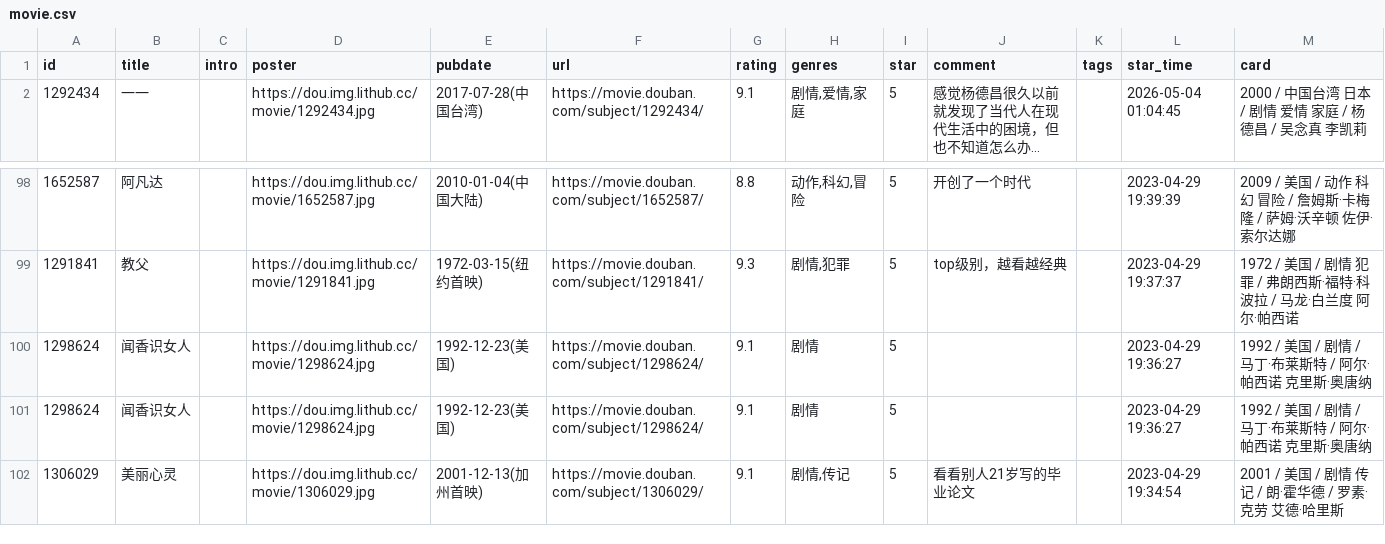
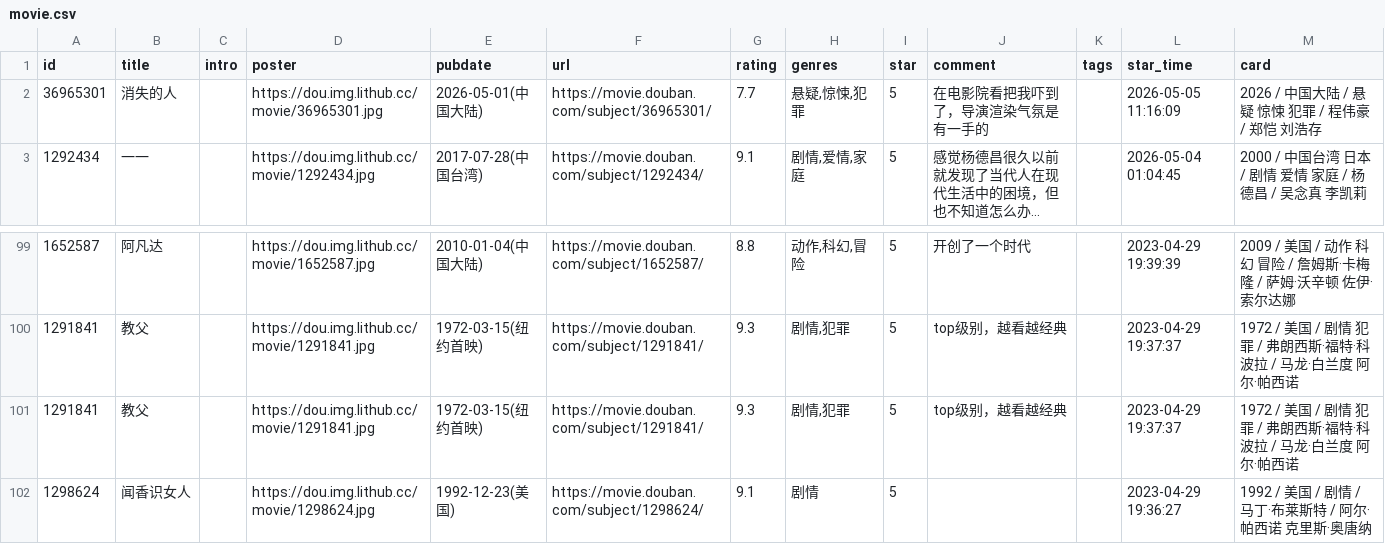
Before and after one commit to BachWV/gh-action-movie, a CSV file: movie.csv, drawn as a sheet; only a part is shown, gaps mark what is left out; the shorter side is filled out with more unchanged rows; long unchanged cells end in …; removed rows and columns are numbered as before the commit, all else as after; the diff names each change by its address in the sheet, - before the commit and + after, or states it on an @@ line.

Commit message:
update douban

```diff
--- a/movie.csv
+++ b/movie.csv
+row 2: 36965301 | 消失的人 |  | https://dou.img.lithub.cc/movie/36965301.jpg | 2026-05-01(中国大陆) | https://movie.douban.com/subject/36965301/ | 7.7 | 悬疑,惊悚,犯罪 | 5 | 在电影院看把我吓到了，导演渲染气氛是有一手的 |  | 2026-05-05 11:16:09 | 2026 / 中国大陆 / 悬疑 惊悚 犯罪 / 程伟豪 / 郑恺 刘浩存
-row 100: 1298624 | 闻香识女人 |  | https://dou.img.lithub.cc/movie/1298624.jpg | 1992-12-23(美国) | https://movie.douban.com/subject/1298624/ | 9.1 | 剧情 | 5 |  |  | 2023-04-29 19:36:27 | 1992 / 美国 / 剧情 / 马丁·布莱斯特 / 阿尔·帕西诺 克里斯·奥唐纳
+row 101: 1291841 | 教父 |  | https://dou.img.lithub.cc/movie/1291841.jpg | 1972-03-15(纽约首映) | https://movie.douban.com/subject/1291841/ | 9.3 | 剧情,犯罪 | 5 | top级别，越看越经典 |  | 2023-04-29 19:37:37 | 1972 / 美国 / 剧情 犯罪 / 弗朗西斯·福特·科波拉 / 马龙·白兰度 阿尔·帕西诺
```
